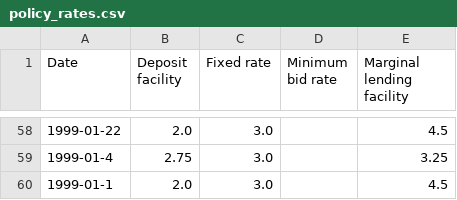
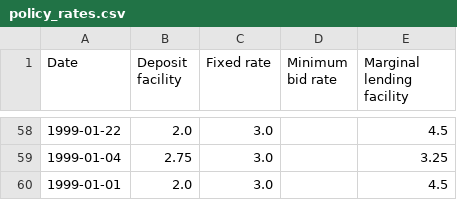
Before and after one commit to MathieuGir/Python_Debt_regression, a CSV file: datas/policy_rates.csv, drawn as a sheet; only a part is shown, gaps mark what is left out; the diff covers the shown part only.

```diff
--- a/datas/policy_rates.csv
+++ b/datas/policy_rates.csv
@@ -58,3 +58,3 @@ Date,Deposit facility,Fixed rate,Minimum bid rate,Marginal lending facility
 1999-01-22,2.0,3.0,,4.5
-1999-01-4,2.75,3.0,,3.25
-1999-01-1,2.0,3.0,,4.5
+1999-01-04,2.75,3.0,,3.25
+1999-01-01,2.0,3.0,,4.5
```
Also changed, not shown: 23 edited cells elsewhere in this file, 3 other files.
